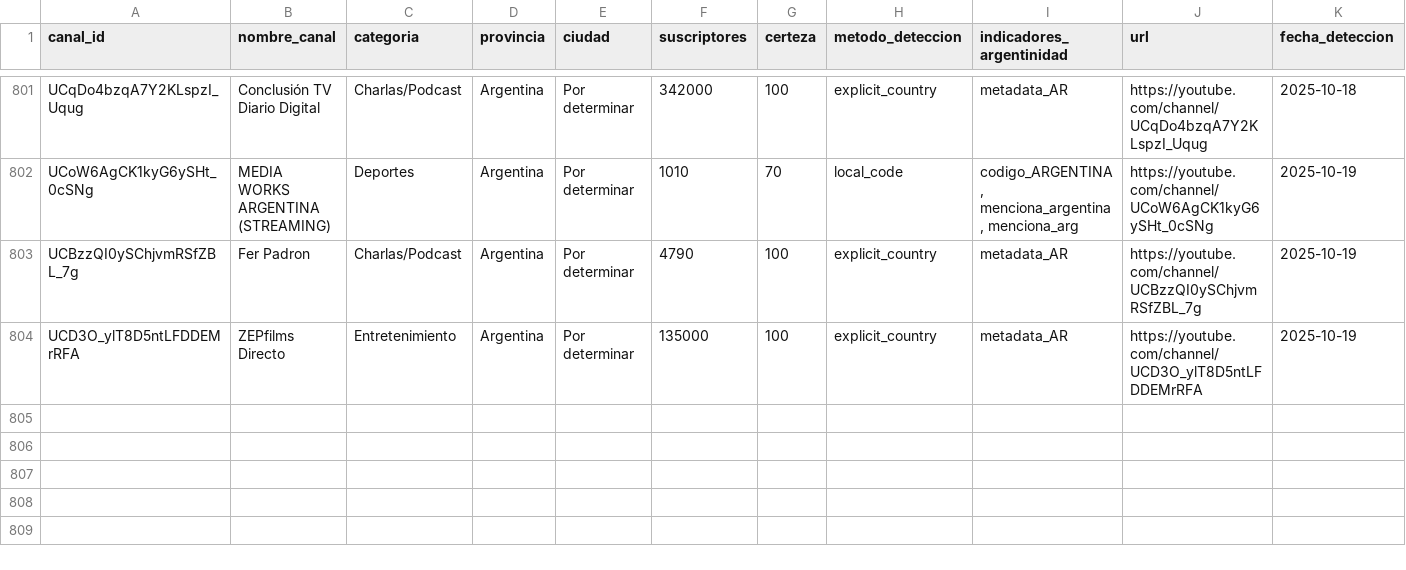
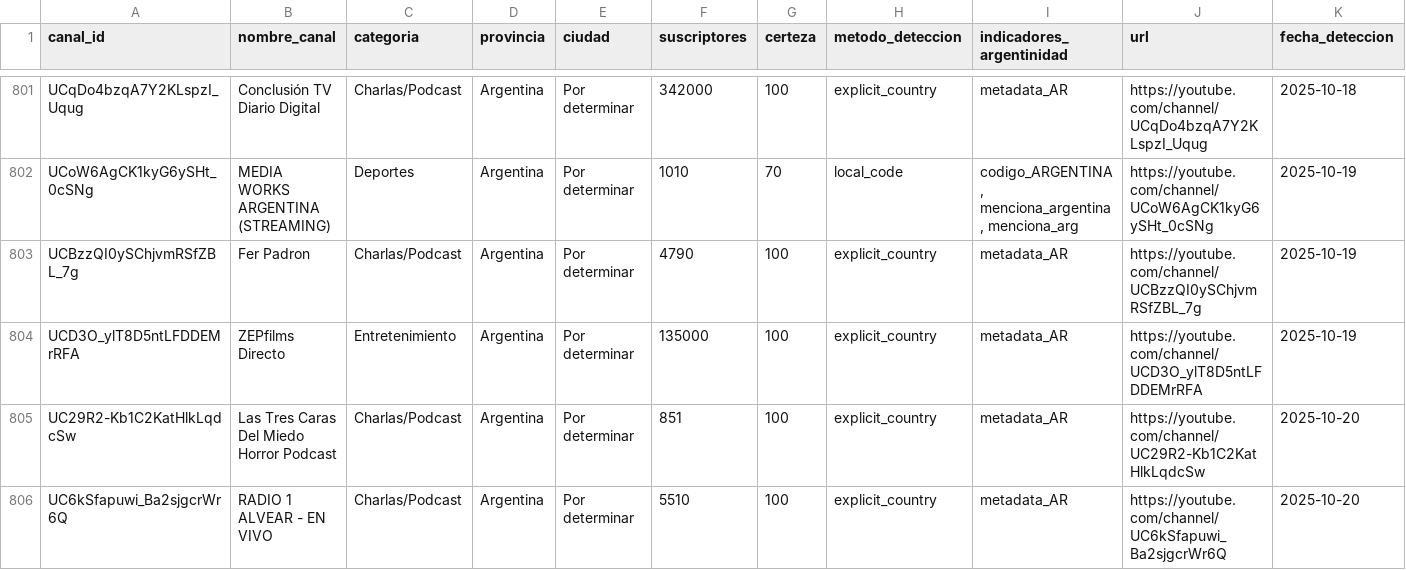
Before and after one commit to PobleteFerreira/cartografia-streaming-argentino-FULL, a CSV file: data/streamers_argentinos.csv, drawn as a sheet; only a part is shown, gaps mark what is left out; rows hold the shown columns only; the diff names each change by its address in the sheet, - before the commit and + after, or states it on an @@ line.

```diff
--- a/data/streamers_argentinos.csv
+++ b/data/streamers_argentinos.csv
+row 805: UC29R2-Kb1C2KatHlkLqdcSw | Las Tres Caras Del Miedo Horror Podcast | Charlas/Podcast | Argentina | Por determinar | 851 | 100 | explicit_country | metadata_AR | https://youtube.com/channel/UC29R2-Kb1C2KatHlkLqdcSw | 2025-10-20
+row 806: UC6kSfapuwi_Ba2sjgcrWr6Q | RADIO 1 ALVEAR - EN VIVO | Charlas/Podcast | Argentina | Por determinar | 5510 | 100 | explicit_country | metadata_AR | https://youtube.com/channel/UC6kSfapuwi_Ba2sjgcrWr6Q | 2025-10-20
```
